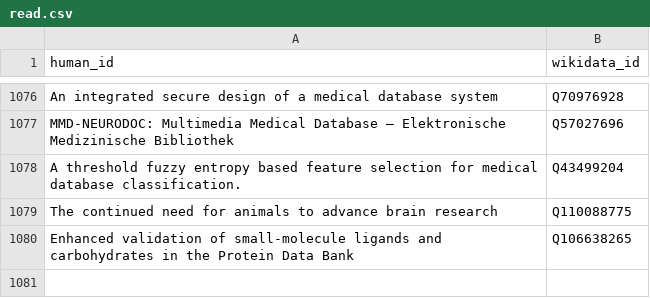
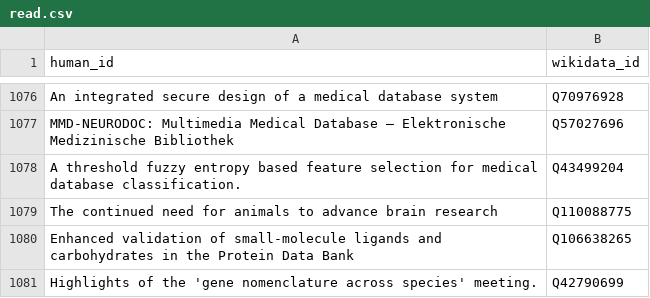
Before and after one commit to lubianat/wikidata_bib, a CSV file: read.csv, drawn as a sheet; only a part is shown, gaps mark what is left out; the diff names each change by its address in the sheet, - before the commit and + after, or states it on an @@ line.

Commit message:
read: Highlights of the 'gene nomenclature across species' meeting.

```diff
--- a/read.csv
+++ b/read.csv
+row 1081: Highlights of the 'gene nomenclature across species' meeting. | Q42790699
```
Also changed, not shown: 6 other files.
